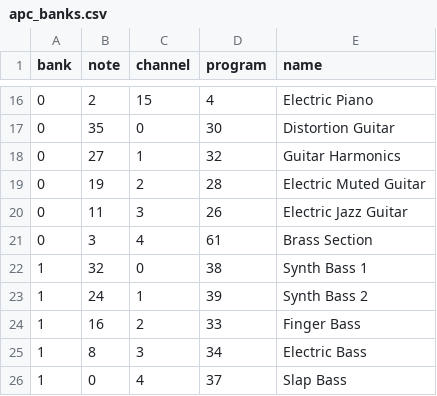
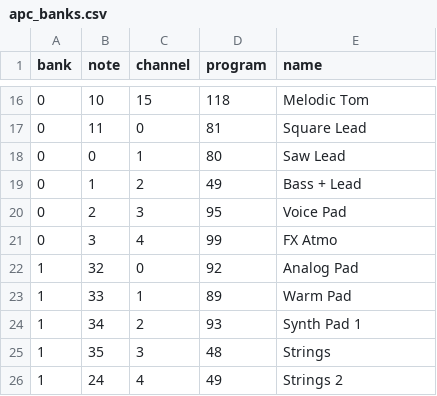
Before and after one commit to Tawan7/apckey25custom, a CSV file: apc_banks.csv, drawn as a sheet; only a part is shown, gaps mark what is left out; the diff covers the shown part only.

Commit message:
Define 3 distinct instrument banks (validated by user)
Page A: Drums & Bass (dark basses, gritty low end)
Page B: Dark Pads & Textures (EBM/wave cold strings, choirs)
Page C: Leads & Motifs (cutting leads, brass, pipe organ, choir aahs)

Co-authored-by: Tawan7 <Tawan7@users.noreply.github.com>

```diff
--- a/apc_banks.csv
+++ b/apc_banks.csv
@@ -16,11 +16,11 @@ bank,note,channel,program,name
-0,2,15,4,Electric Piano
-0,35,0,30,Distortion Guitar
-0,27,1,32,Guitar Harmonics
-0,19,2,28,Electric Muted Guitar
-0,11,3,26,Electric Jazz Guitar
-0,3,4,61,Brass Section
-1,32,0,38,Synth Bass 1
-1,24,1,39,Synth Bass 2
-1,16,2,33,Finger Bass
-1,8,3,34,Electric Bass
-1,0,4,37,Slap Bass
+0,10,15,118,Melodic Tom
+0,11,0,81,Square Lead
+0,0,1,80,Saw Lead
+0,1,2,49,Bass + Lead
+0,2,3,95,Voice Pad
+0,3,4,99,FX Atmo
+1,32,0,92,Analog Pad
+1,33,1,89,Warm Pad
+1,34,2,93,Synth Pad 1
+1,35,3,48,Strings
+1,24,4,49,Strings 2
```
Also changed, not shown: 130 edited cells elsewhere in this file.
